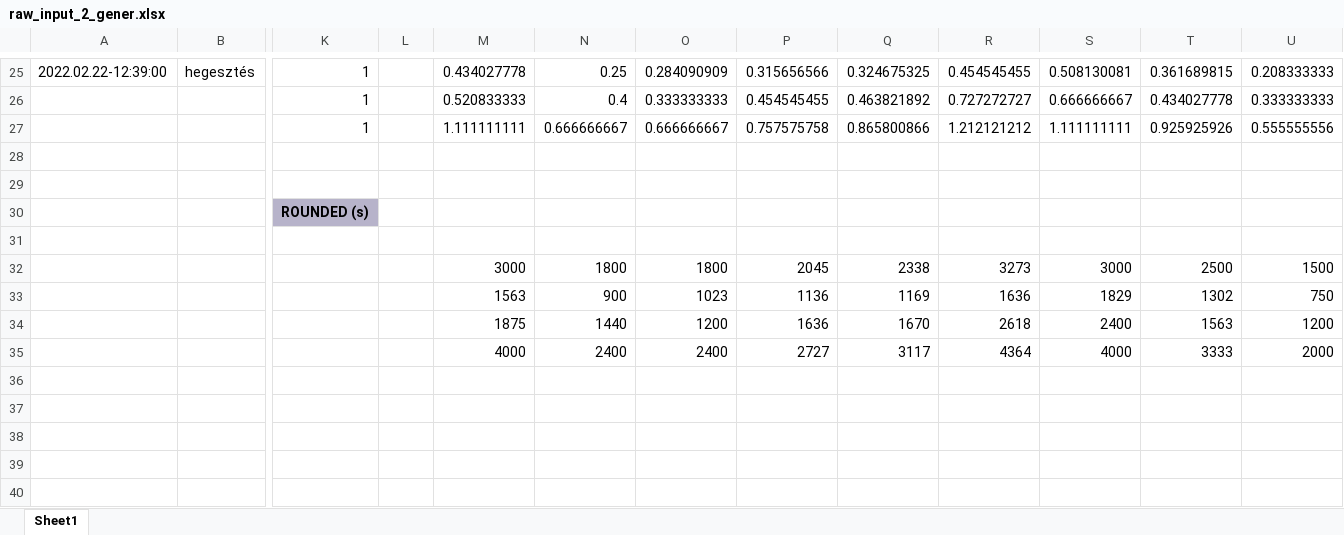
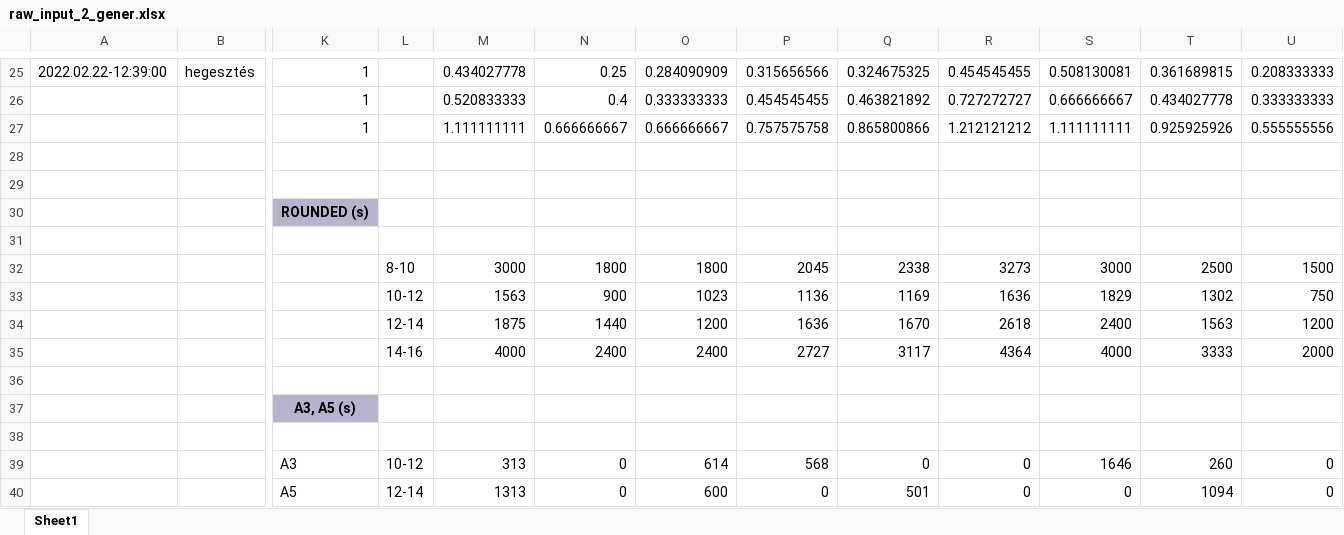
Before and after one commit to Hunterlemming/school-thesis-ai-t1, an Excel workbook: data/raw_input_2_gener.xlsx, sheet Sheet1, drawn as a sheet; only a part is shown, gaps mark what is left out; values as stored, in another font and other column widths than the file's, no borders; rows hold the shown columns only; the diff names each change by its address in the sheet, - before the commit and + after, or states it on an @@ line.

Commit message:
creating data p4

```diff
--- a/data/raw_input_2_gener.xlsx (sheet Sheet1)
+++ b/data/raw_input_2_gener.xlsx (sheet Sheet1)
-L32: (empty)
+L32: 8-10
-L33: (empty)
+L33: 10-12
-L34: (empty)
+L34: 12-14
-L35: (empty)
+L35: 14-16
+row 36: (empty)
+row 37:  |  | A3, A5 (s)
+row 38: (empty)
+row 39:  |  | A3 | 10-12 | 313 | 0 | 614 | 568 | 0 | 0 | 1646 | 260 | 0
+row 40:  |  | A5 | 12-14 | 1313 | 0 | 600 | 0 | 501 | 0 | 0 | 1094 | 0
```
